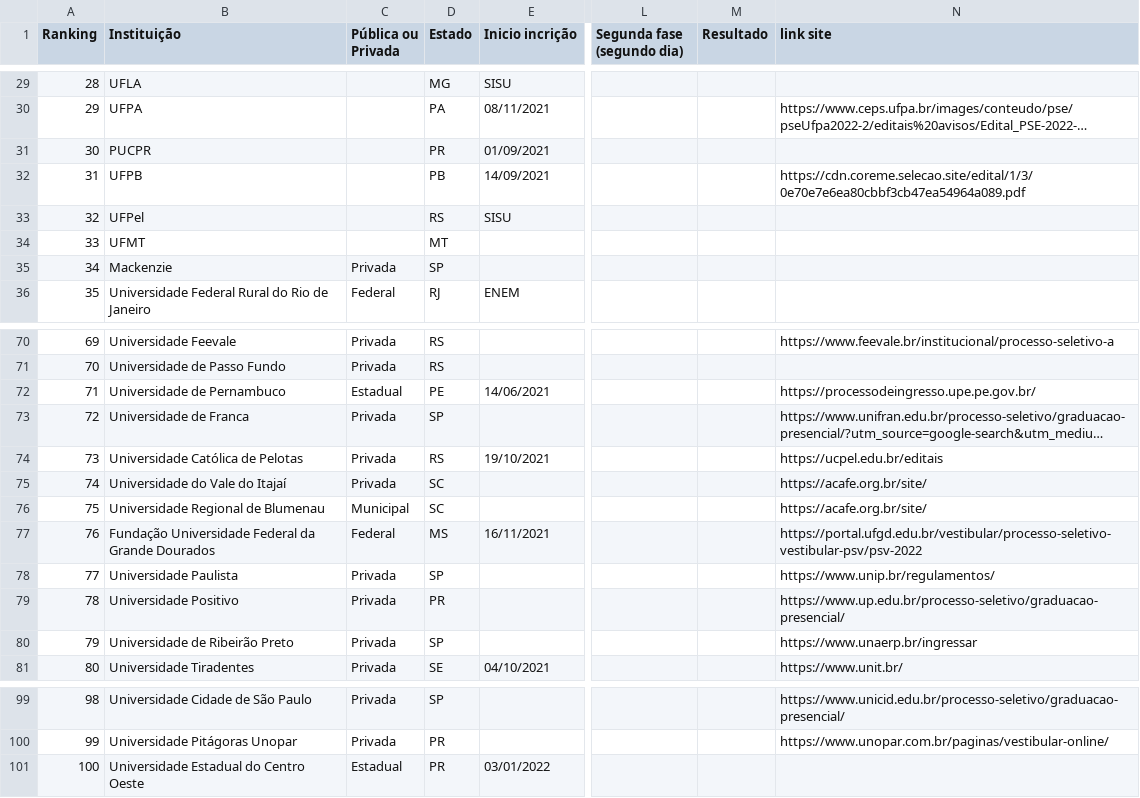
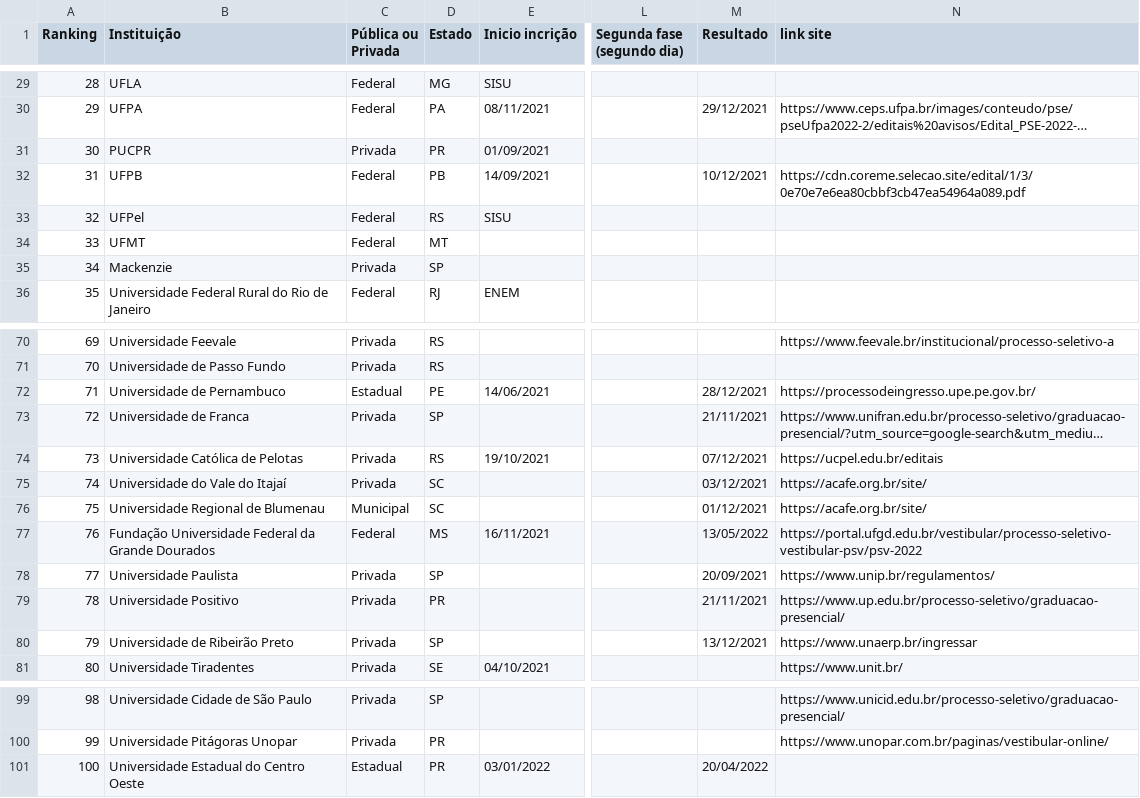
Before and after one commit to Marina-Lara/Framework-Vestibulares, a CSV file: ranking_universidades.csv, drawn as a sheet; only a part is shown, gaps mark what is left out; long unchanged cells end in …; the diff covers the shown part only; the diff names each change by its address in the sheet, - before the commit and + after, or states it on an @@ line.

```diff
--- a/ranking_universidades.csv
+++ b/ranking_universidades.csv
-C29:C30 (Pública ou Privada): (empty)
+C29:C30 (Pública ou Privada): Federal
-M30 (Resultado): (empty)
+M30 (Resultado): 29/12/2021
-C31 (Pública ou Privada): (empty)
+C31 (Pública ou Privada): Privada
-C32:C34 (Pública ou Privada): (empty)
+C32:C34 (Pública ou Privada): Federal
-M32 (Resultado): (empty)
+M32 (Resultado): 10/12/2021
-M72 (Resultado): (empty)
+M72 (Resultado): 28/12/2021
-M73 (Resultado): (empty)
+M73 (Resultado): 21/11/2021
-M74 (Resultado): (empty)
+M74 (Resultado): 07/12/2021
-M75 (Resultado): (empty)
+M75 (Resultado): 03/12/2021
-M76 (Resultado): (empty)
+M76 (Resultado): 01/12/2021
-M77 (Resultado): (empty)
+M77 (Resultado): 13/05/2022
-M78 (Resultado): (empty)
+M78 (Resultado): 20/09/2021
-M79 (Resultado): (empty)
+M79 (Resultado): 21/11/2021
-M80 (Resultado): (empty)
+M80 (Resultado): 13/12/2021
-M101 (Resultado): (empty)
+M101 (Resultado): 20/04/2022
```
Also changed, not shown: 37 edited cells elsewhere in this file, ranking.csv, ranking_parcial(formatado).csv, 3 other files.
